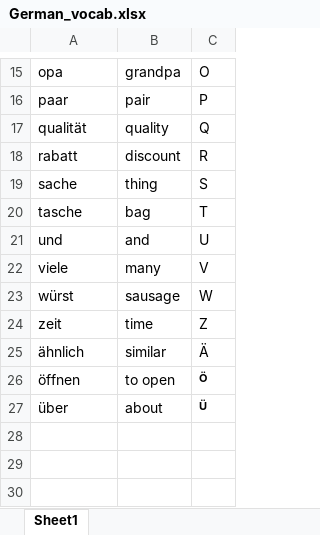
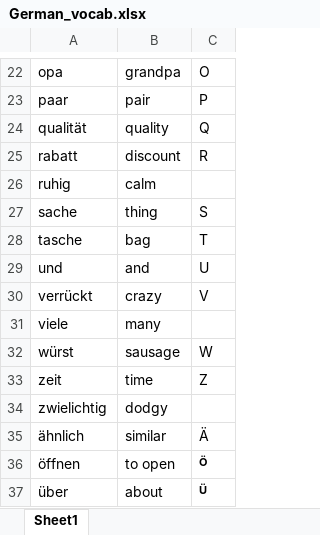
Before and after one commit to Sagar-Mohan-Jadhav/Matlab_exercises_and_project, an Excel workbook: Mini_project_German_Learning_Tool/German_vocab.xlsx, sheet Sheet1, drawn as a sheet; only a part is shown, gaps mark what is left out; values as stored, in another font and other column widths than the file's, no borders; addresses are those after the commit; the diff covers the shown part only; the diff names each change by its address in the sheet, - before the commit and + after, or states it on an @@ line.

```diff
--- a/Mini_project_German_Learning_Tool/German_vocab.xlsx (sheet Sheet1)
+++ b/Mini_project_German_Learning_Tool/German_vocab.xlsx (sheet Sheet1)
+row 26: ruhig | calm
+row 30: verrückt | crazy | V
-C31: V
+C31: (empty)
+row 34: zwielichtig | dodgy
```
Also changed, not shown: 7 added rows and 2 edited cells elsewhere in this sheet, 1 other file.
